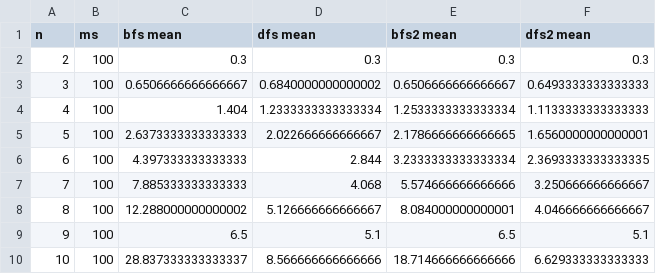
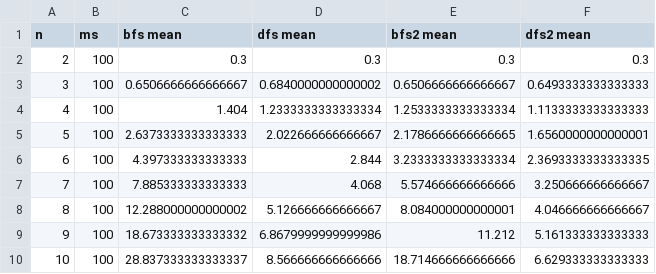
Before and after one commit to meozigoon/maze_data_analysis, a CSV file: 2_maze_data_mean.csv, drawn as a sheet.

```diff
--- a/2_maze_data_mean.csv
+++ b/2_maze_data_mean.csv
@@ -8,3 +8,3 @@ n,ms,bfs mean,dfs mean,bfs2 mean,dfs2 mean
 8,100,12.288000000000002,5.126666666666667,8.084000000000001,4.046666666666667
-9,100,6.5,5.1,6.5,5.1
+9,100,18.673333333333332,6.8679999999999986,11.212,5.161333333333333
 10,100,28.837333333333337,8.566666666666666,18.714666666666666,6.629333333333333
```
Also changed, not shown: 2_maze_data.csv, 1 other file.
